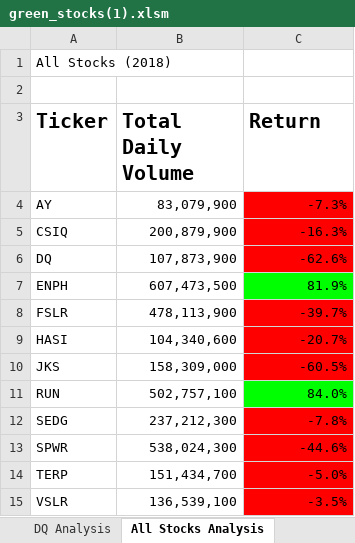
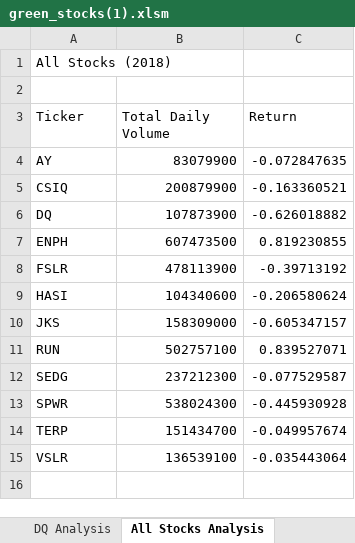
Before and after one commit to ZackGheen/Stocks_Analysis-, an Excel workbook: green_stocks(1).xlsm, sheet All Stocks Analysis, drawn as a sheet; values as stored, in another font and other column widths than the file's, no borders; charts and pictures not drawn; the diff names each change by its address in the sheet, - before the commit and + after, or states it on an @@ line.

Commit message:
Add files via upload
adding code with built in runtimes

```diff
--- a/green_stocks(1).xlsm (sheet All Stocks Analysis)
+++ b/green_stocks(1).xlsm (sheet All Stocks Analysis)
-A3:C3 bold: on
+A3:C3 bold: off, text size: smaller
-B4 (Total Daily Volume): 83,079,900
+B4 (Total Daily Volume): 83079900
-C4 (Return): -7.3%
+C4 (Return): -0.072847635
-C4:C6 fill: #FF0000
+C4:C6 fill: none
-B5 (Total Daily Volume): 200,879,900
+B5 (Total Daily Volume): 200879900
-C5 (Return): -16.3%
+C5 (Return): -0.163360521
-B6 (Total Daily Volume): 107,873,900
+B6 (Total Daily Volume): 107873900
-C6 (Return): -62.6%
+C6 (Return): -0.626018882
-B7 (Total Daily Volume): 607,473,500
+B7 (Total Daily Volume): 607473500
-C7 (Return): 81.9%
+C7 (Return): 0.819230855
-C7 fill: #00FF00
+C7 fill: none
-B8 (Total Daily Volume): 478,113,900
+B8 (Total Daily Volume): 478113900
-C8 (Return): -39.7%
+C8 (Return): -0.39713192
-C8:C10 fill: #FF0000
+C8:C10 fill: none
-B9 (Total Daily Volume): 104,340,600
+B9 (Total Daily Volume): 104340600
-C9 (Return): -20.7%
+C9 (Return): -0.206580624
-B10 (Total Daily Volume): 158,309,000
+B10 (Total Daily Volume): 158309000
-C10 (Return): -60.5%
+C10 (Return): -0.605347157
-B11 (Total Daily Volume): 502,757,100
+B11 (Total Daily Volume): 502757100
-C11 (Return): 84.0%
+C11 (Return): 0.839527071
-C11 fill: #00FF00
+C11 fill: none
-B12 (Total Daily Volume): 237,212,300
+B12 (Total Daily Volume): 237212300
-C12 (Return): -7.8%
+C12 (Return): -0.077529587
-C12:C15 fill: #FF0000
+C12:C15 fill: none
-B13 (Total Daily Volume): 538,024,300
+B13 (Total Daily Volume): 538024300
-C13 (Return): -44.6%
+C13 (Return): -0.445930928
-B14 (Total Daily Volume): 151,434,700
+B14 (Total Daily Volume): 151434700
-C14 (Return): -5.0%
+C14 (Return): -0.049957674
-B15 (Total Daily Volume): 136,539,100
+B15 (Total Daily Volume): 136539100
-C15 (Return): -3.5%
+C15 (Return): -0.035443064
```
Also changed, not shown: charts or pictures.
